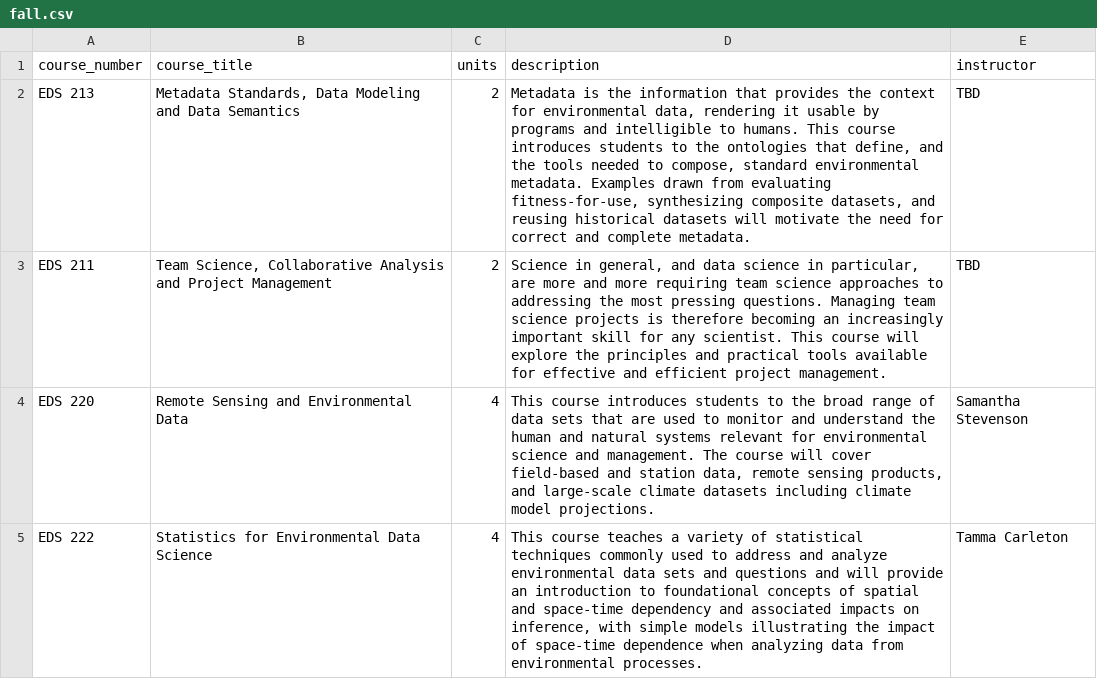
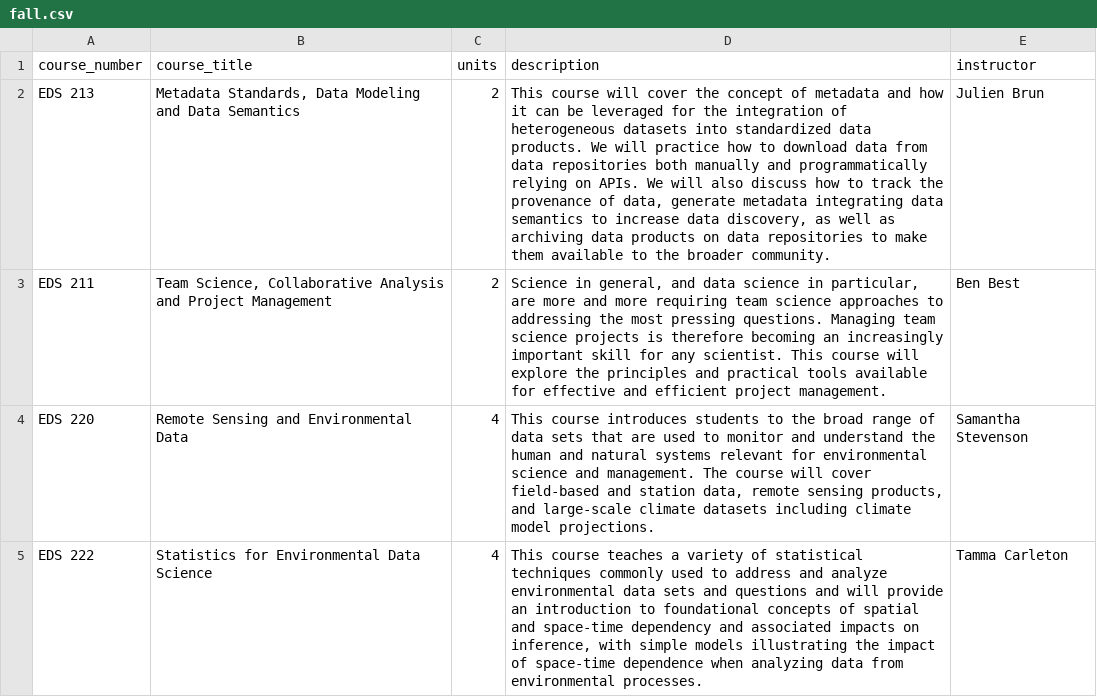
Before and after one commit to UCSB-MEDS/UCSB-MEDS.github.io, a CSV file: course_description_files/fall.csv, drawn as a sheet; only a part is shown.

Commit message:
updated juliens course with the correct info for eds 213

```diff
--- a/course_description_files/fall.csv
+++ b/course_description_files/fall.csv
@@ -1,4 +1,4 @@
 course_number,course_title,units,description,instructor
-EDS 213,"Metadata Standards, Data Modeling and Data Semantics",2,"Metadata is the information that provides the context for environmental data, rendering it usable by programs and intelligible to humans. This course introduces students to the ontologies that define, and the tools needed to compose, standard environmental metadata. Examples drawn from evaluating fitness-for-use, synthesizing composite datasets, and reusing historical datasets will motivate the need for correct and complete metadata.",TBD
-EDS 211,"Team Science, Collaborative Analysis and Project Management",2,"Science in general, and data science in particular, are more and more requiring team science approaches to addressing the most pressing questions. Managing team science projects is therefore becoming an increasingly important skill for any scientist. This course will explore the principles and practical tools available for effective and efficient project management.",TBD
+EDS 213,"Metadata Standards, Data Modeling and Data Semantics",2,"This course will cover the concept of metadata and how it can be leveraged for the integration of heterogeneous datasets into standardized data products. We will practice how to download data from data repositories both manually and programmatically relying on APIs. We will also discuss how to track the provenance of data, generate metadata integrating data semantics to increase data discovery, as well as archiving data products on data repositories to make them available to the broader community.",Julien Brun
+EDS 211,"Team Science, Collaborative Analysis and Project Management",2,"Science in general, and data science in particular, are more and more requiring team science approaches to addressing the most pressing questions. Managing team science projects is therefore becoming an increasingly important skill for any scientist. This course will explore the principles and practical tools available for effective and efficient project management.",Ben Best
 EDS 220,Remote Sensing and Environmental Data,4,"This course introduces students to the broad range of data sets that are used to monitor and understand the human and natural systems relevant for environmental science and management. The course will cover field-based and station data, remote sensing products, and large-scale climate datasets including climate model projections.",Samantha Stevenson
```
Also changed, not shown: docs/course_description_files/fall.csv, 1 other file.
